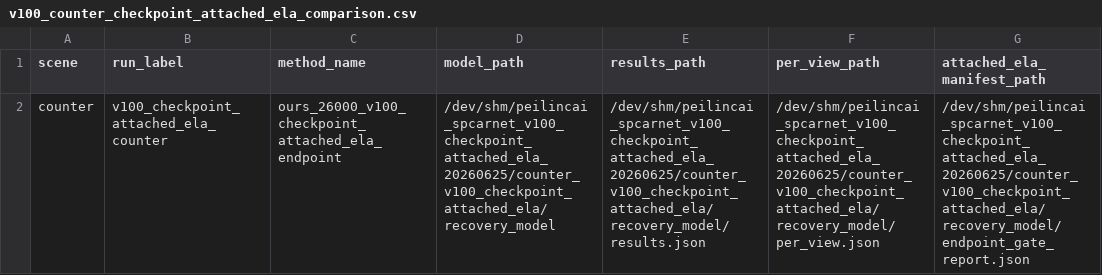
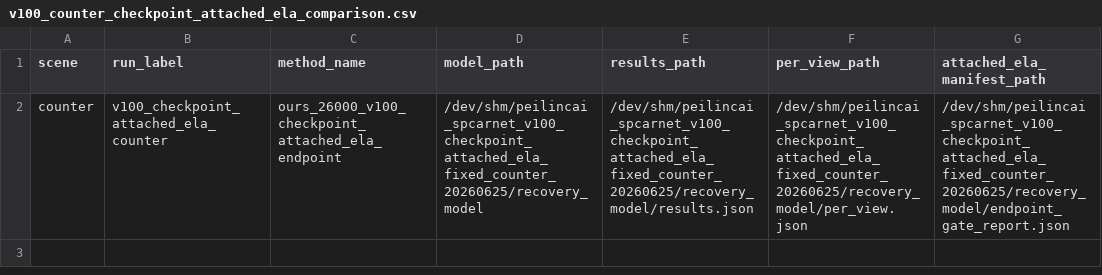
Before and after one commit to Dystopians/SPCarNet, a CSV file: outputs/carnet/meshsplatopt/ecsr_phase_v100_checkpoint_attached_ela_counter_20260625/v100_counter_checkpoint_attached_ela_comparison.csv, drawn as a sheet; only a part is shown; the diff names each change by its address in the sheet, - before the commit and + after, or states it on an @@ line.

```diff
--- a/outputs/carnet/meshsplatopt/ecsr_phase_v100_checkpoint_attached_ela_counter_20260625/v100_counter_checkpoint_attached_ela_comparison.csv
+++ b/outputs/carnet/meshsplatopt/ecsr_phase_v100_checkpoint_attached_ela_counter_20260625/v100_counter_checkpoint_attached_ela_comparison.csv
-D2 (model_path): /dev/shm/peilincai_spcarnet_v100_checkpoint_attached_ela_20260625/counter_v100_checkpoint_attached_ela/recovery_model
+D2 (model_path): /dev/shm/peilincai_spcarnet_v100_checkpoint_attached_ela_fixed_counter_20260625/recovery_model
-E2 (results_path): /dev/shm/peilincai_spcarnet_v100_checkpoint_attached_ela_20260625/counter_v100_checkpoint_attached_ela/recovery_model/results.json
+E2 (results_path): /dev/shm/peilincai_spcarnet_v100_checkpoint_attached_ela_fixed_counter_20260625/recovery_model/results.json
-F2 (per_view_path): /dev/shm/peilincai_spcarnet_v100_checkpoint_attached_ela_20260625/counter_v100_checkpoint_attached_ela/recovery_model/per_view.json
+F2 (per_view_path): /dev/shm/peilincai_spcarnet_v100_checkpoint_attached_ela_fixed_counter_20260625/recovery_model/per_view.json
-G2 (attached_ela_manifest_path): /dev/shm/peilincai_spcarnet_v100_checkpoint_attached_ela_20260625/counter_v100_checkpoint_attached_ela/recovery_model/endpoint_gate_report.json
+G2 (attached_ela_manifest_path): /dev/shm/peilincai_spcarnet_v100_checkpoint_attached_ela_fixed_counter_20260625/recovery_model/endpoint_gate_report.json
```
Also changed, not shown: outputs/carnet/meshsplatopt/ecsr_phase_v100_checkpoint_attached_ela_counter_20260625/v100_counter_checkpoint_attached_ela_per_view_deltas.csv, 10 other files.
